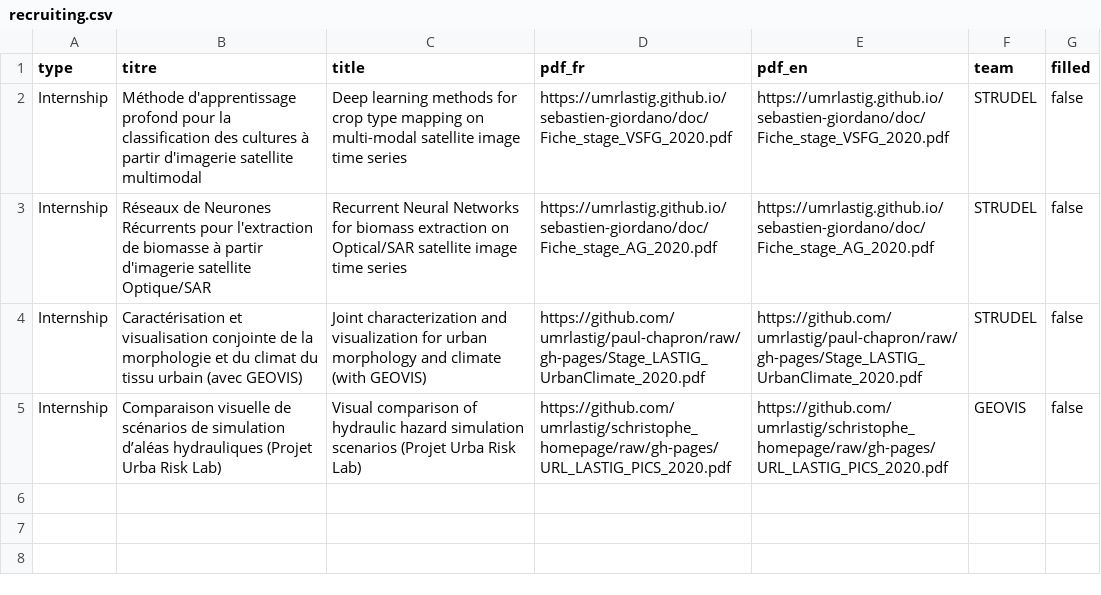
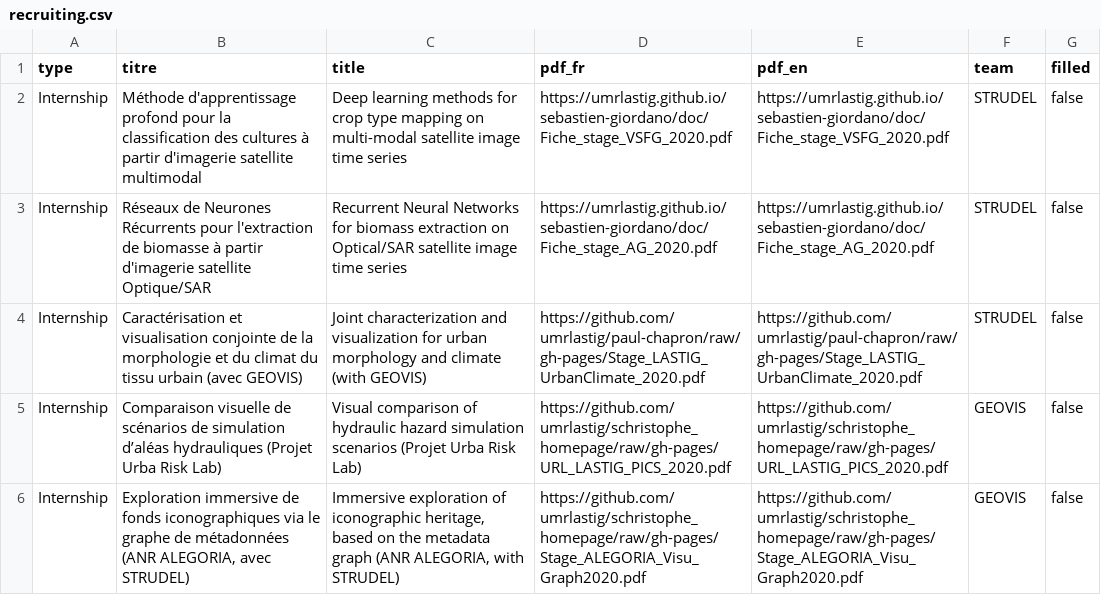
Before and after one commit to umrlastig/lastig_data, a CSV file: recruiting.csv, drawn as a sheet; the diff names each change by its address in the sheet, - before the commit and + after, or states it on an @@ line.

Commit message:
update new internship ALEGORIA GEOVIS-STRUDEL

```diff
--- a/recruiting.csv
+++ b/recruiting.csv
+row 6: Internship | Exploration immersive de fonds iconographiques via le graphe de métadonnées (ANR ALEGORIA, avec STRUDEL) | Immersive exploration of iconographic heritage, based on the metadata graph (ANR ALEGORIA, with STRUDEL) | https://github.com/umrlastig/schristophe_homepage/raw/gh-pages/Stage_ALEGORIA_Visu_Graph2020.pdf | https://github.com/umrlastig/schristophe_homepage/raw/gh-pages/Stage_ALEGORIA_Visu_Graph2020.pdf | GEOVIS | false
```
